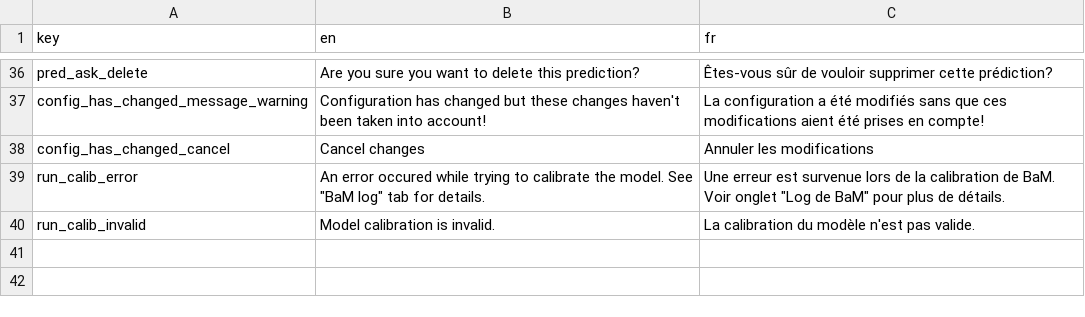
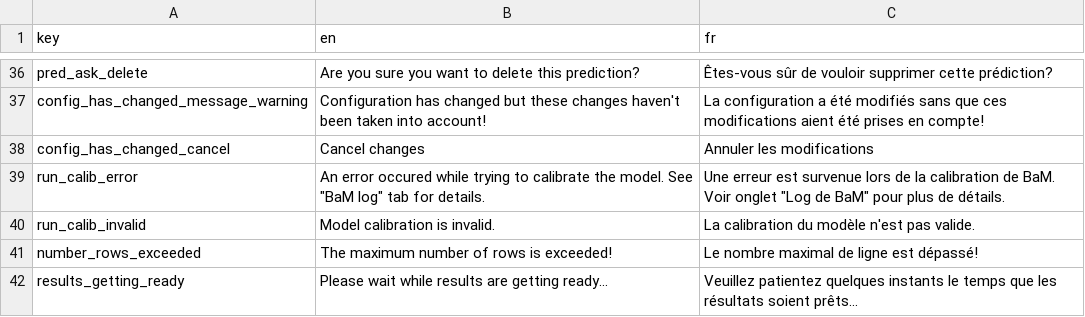
Before and after one commit to BaM-tools/BaMit, a CSV file: www/internationalization/txtMSG.csv, drawn as a sheet; only a part is shown, gaps mark what is left out; the diff names each change by its address in the sheet, - before the commit and + after, or states it on an @@ line.

Commit message:
minor fixes, update of some outdated comments, internationalization

```diff
--- a/www/internationalization/txtMSG.csv
+++ b/www/internationalization/txtMSG.csv
+row 41: number_rows_exceeded | The maximum number of rows is exceeded! | Le nombre maximal de ligne est dépassé!
+row 42: results_getting_ready | Please wait while results are getting ready... | Veuillez patientez quelques instants le temps que les résultats soient prêts...
```
Also changed, not shown: www/internationalization/txtUI.csv, 11 other files.
